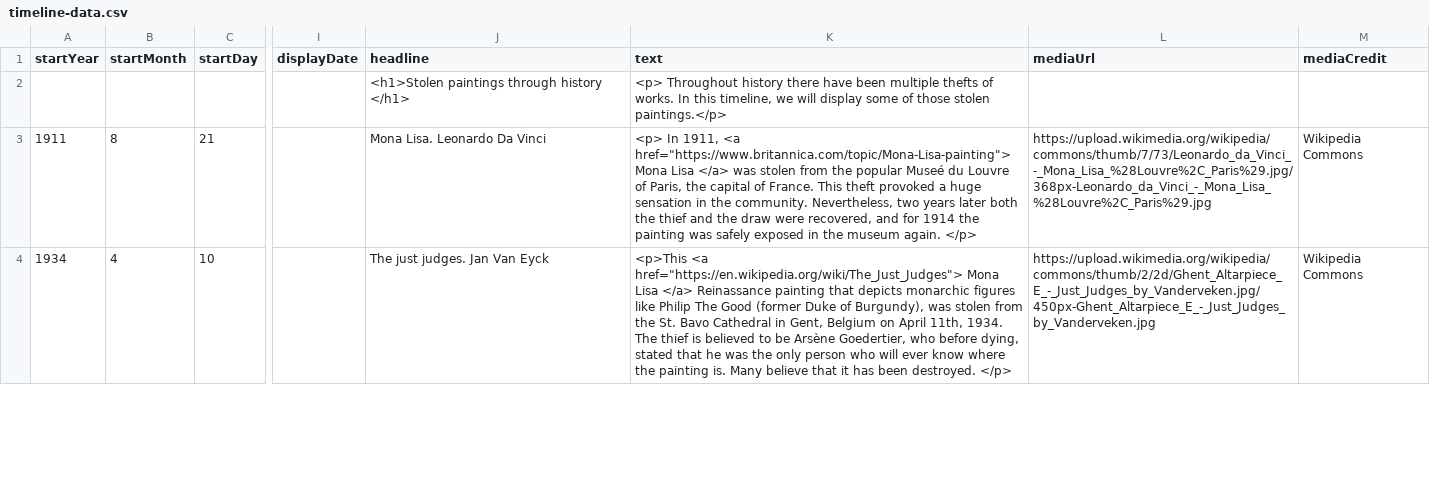
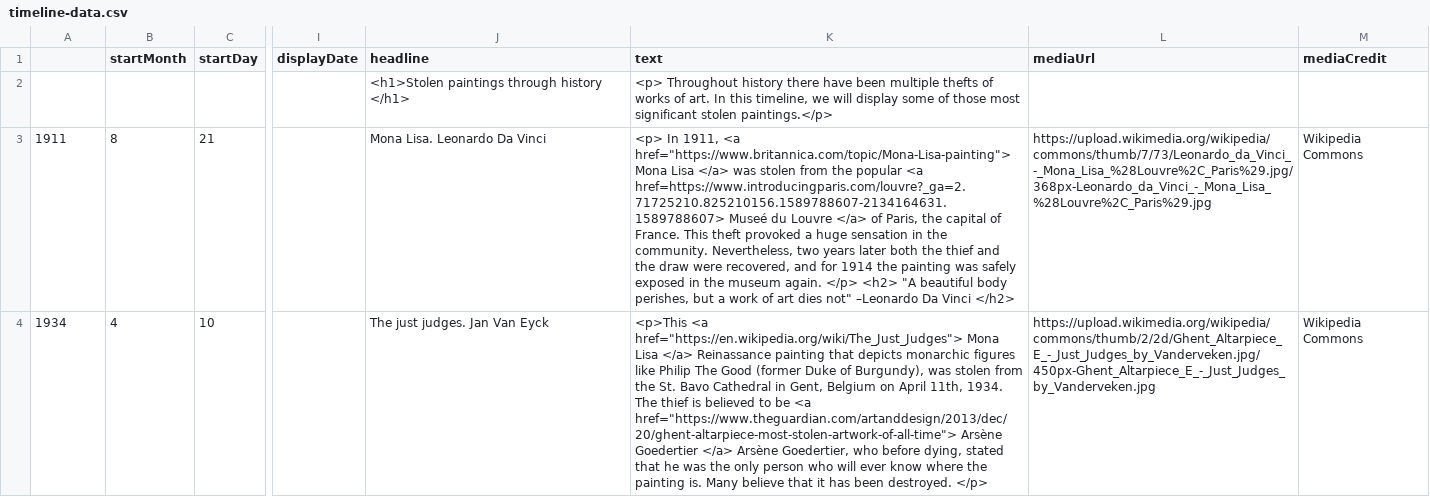
Before and after one commit to DeustoDatacom/MSGW-timeline, a CSV file: docs/group4/timeline-data.csv, drawn as a sheet; only a part is shown, gaps mark what is left out; the diff covers the shown part only; the diff names each change by its address in the sheet, - before the commit and + after, or states it on an @@ line.

Commit message:
Add files via upload

```diff
--- a/docs/group4/timeline-data.csv
+++ b/docs/group4/timeline-data.csv
-A1: startYear
+A1: (empty)
-K2 (text): …thefts of works. In this timeline, we will display some of those stolen paintings.</p>
+K2 (text): …thefts of works of art. In this timeline, we will display some of those most significant stolen paintings.</p>
-K3 (text): …the popular Museé du Louvre of Paris, the capital of France. This theft provoked a huge sensation in the community. Nevertheless, two years later both the thief and the draw were recovered, and for 1914 the painting was safely exposed in the museum again. </p>
+K3 (text): …the popular <a href=https://www.introducingparis.com/louvre?_ga=2.71725210.825210156.1589788607-2134164631.1589788607> Museé du Louvre </a> of Paris, the capital of France. This theft provoked a huge sensation in the community. Nevertheless, two years later both the thief and the draw were recovered, and for 1914 the painting was safely exposed in the museum again. </p> <h2> "A beautiful body perishes, but a work of art dies not" –Leonardo Da Vinci </h2>
-K4 (text): …to be Arsène Goedertier,…
+K4 (text): …to be <a href="https://www.theguardian.com/artanddesign/2013/dec/20/ghent-altarpiece-most-stolen-artwork-of-all-time"> Arsène Goedertier </a> Arsène Goedertier,…
```
Also changed, not shown: 5 edited cells elsewhere in this file.
